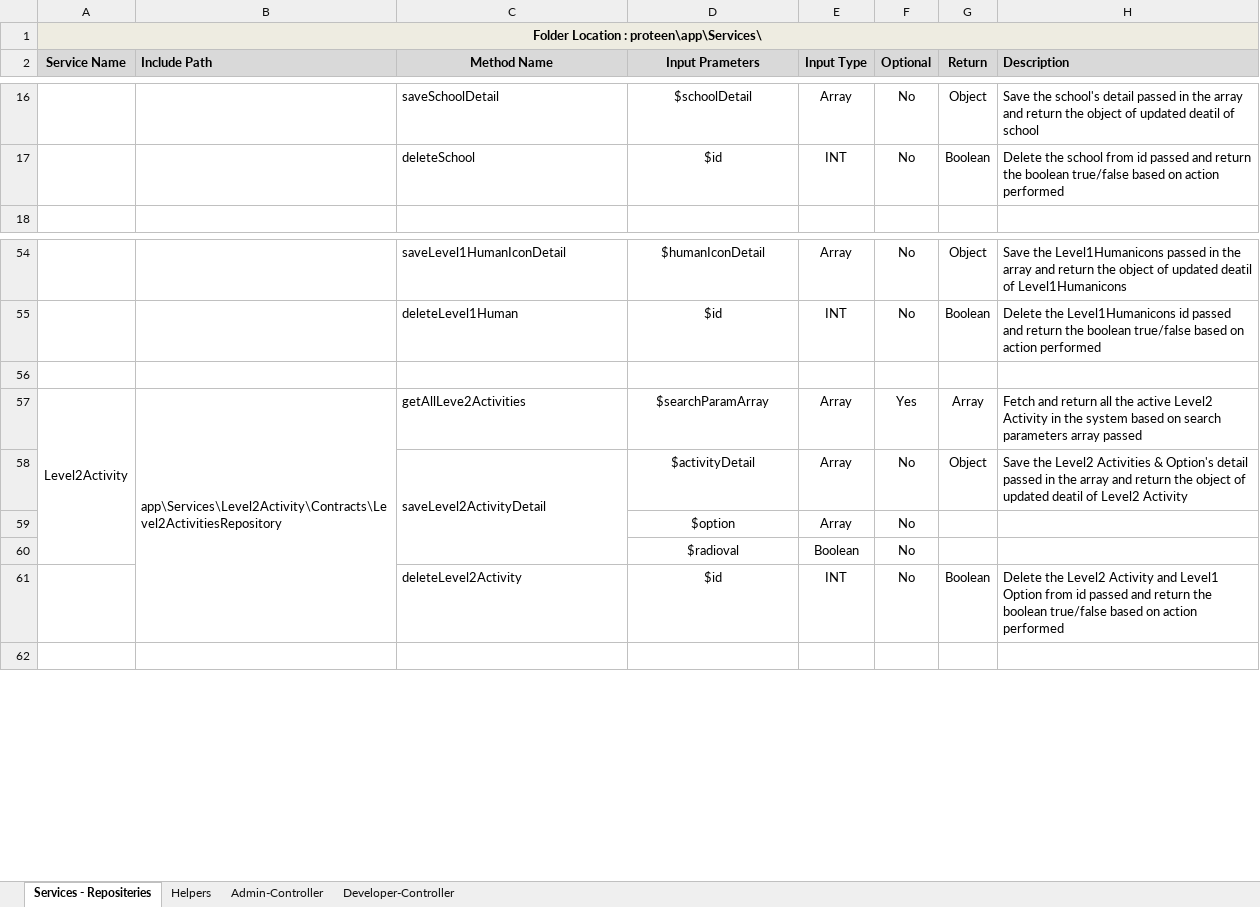
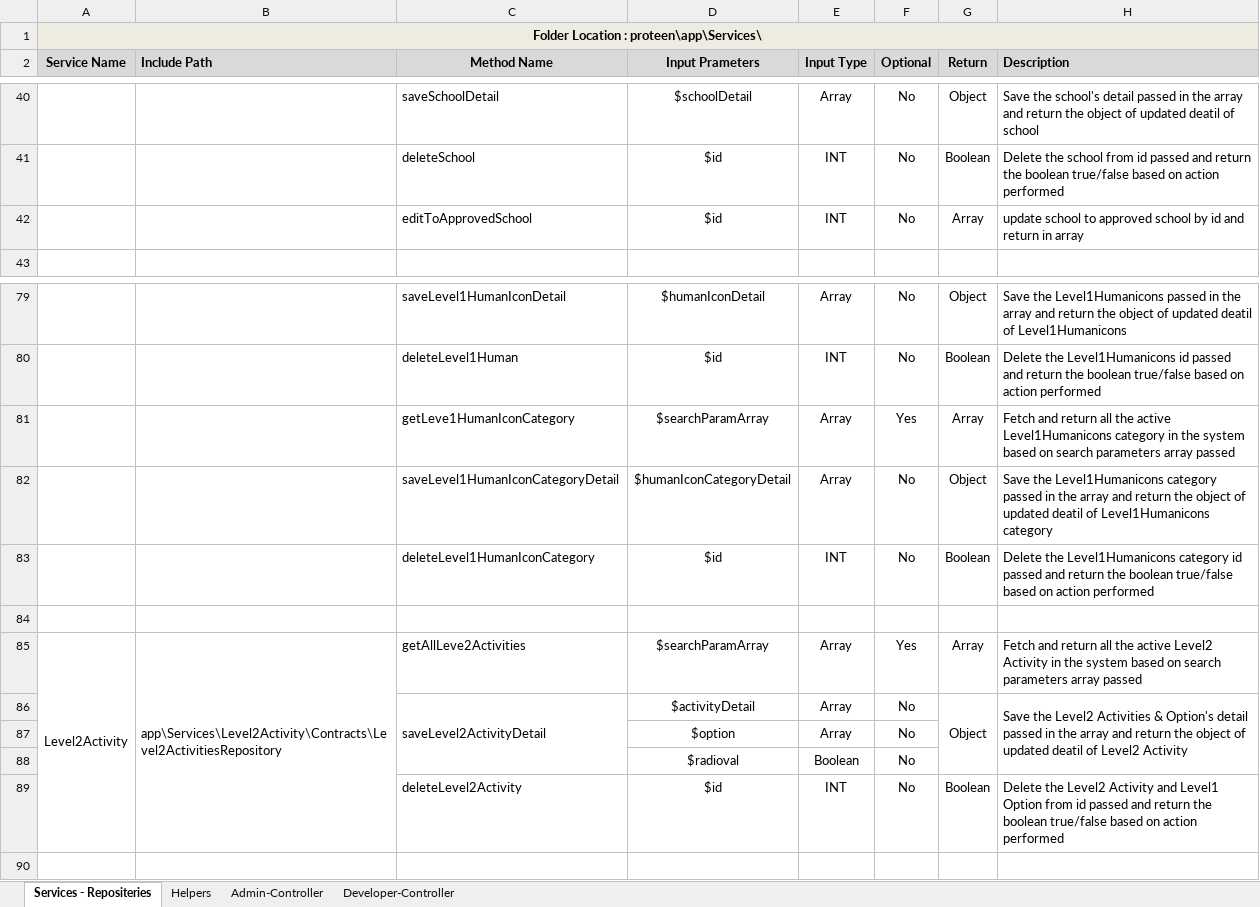
Before and after one commit to inxkrutik/proteendocs, an Excel workbook: Components.xlsx, sheet Services - Repositeries, drawn as a sheet; only a part is shown, gaps mark what is left out; values as stored, in another font and other column widths than the file's, no borders; removed rows and columns are numbered as before the commit, all else as after; the diff covers the shown part only; the diff names each change by its address in the sheet, - before the commit and + after, or states it on an @@ line.

```diff
--- a/Components.xlsx (sheet Services - Repositeries)
+++ b/Components.xlsx (sheet Services - Repositeries)
+row 42:  |  | editToApprovedSchool | $id | INT | No | Array | update school to approved school by id and return in array
+row 81:  |  | getLeve1HumanIconCategory | $searchParamArray | Array | Yes | Array | Fetch and return all the active Level1Humanicons category in the system based on search parameters array passed
+row 82:  |  | saveLevel1HumanIconCategoryDetail | $humanIconCategoryDetail | Array | No | Object | Save the Level1Humanicons category passed in the array and return the object of updated deatil of Level1Humanicons category
+row 83:  |  | deleteLevel1HumanIconCategory | $id | INT | No | Boolean | Delete the Level1Humanicons category id passed and return the boolean true/false based on action performed
-A57:A60 merged
+A85:A89 merged
+G86:G88 merged
+H86:H88 merged
```
Also changed, not shown: 24 added rows elsewhere in this sheet, sheet Admin-Controller, sheet Helpers.
